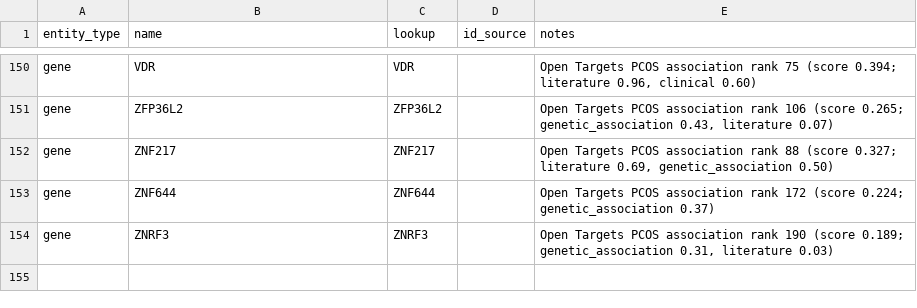
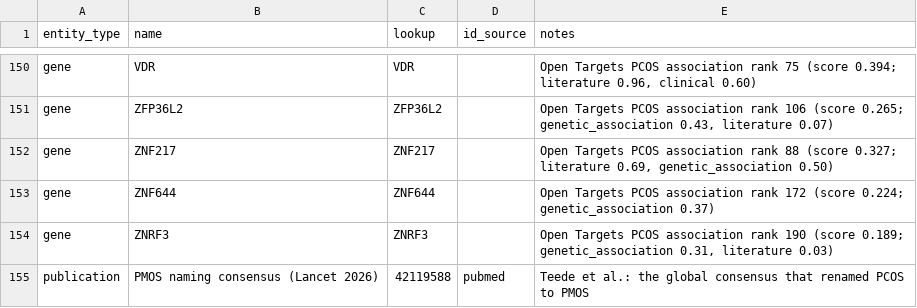
Before and after one commit to ijust-try/pmosDB, a CSV file: seed_entities.csv, drawn as a sheet; only a part is shown, gaps mark what is left out; the diff names each change by its address in the sheet, - before the commit and + after, or states it on an @@ line.

```diff
--- a/seed_entities.csv
+++ b/seed_entities.csv
+row 155: publication | PMOS naming consensus (Lancet 2026) | 42119588 | pubmed | Teede et al.: the global consensus that renamed PCOS to PMOS
```
Also changed, not shown: data/clean/publications.csv, 18 other files.
